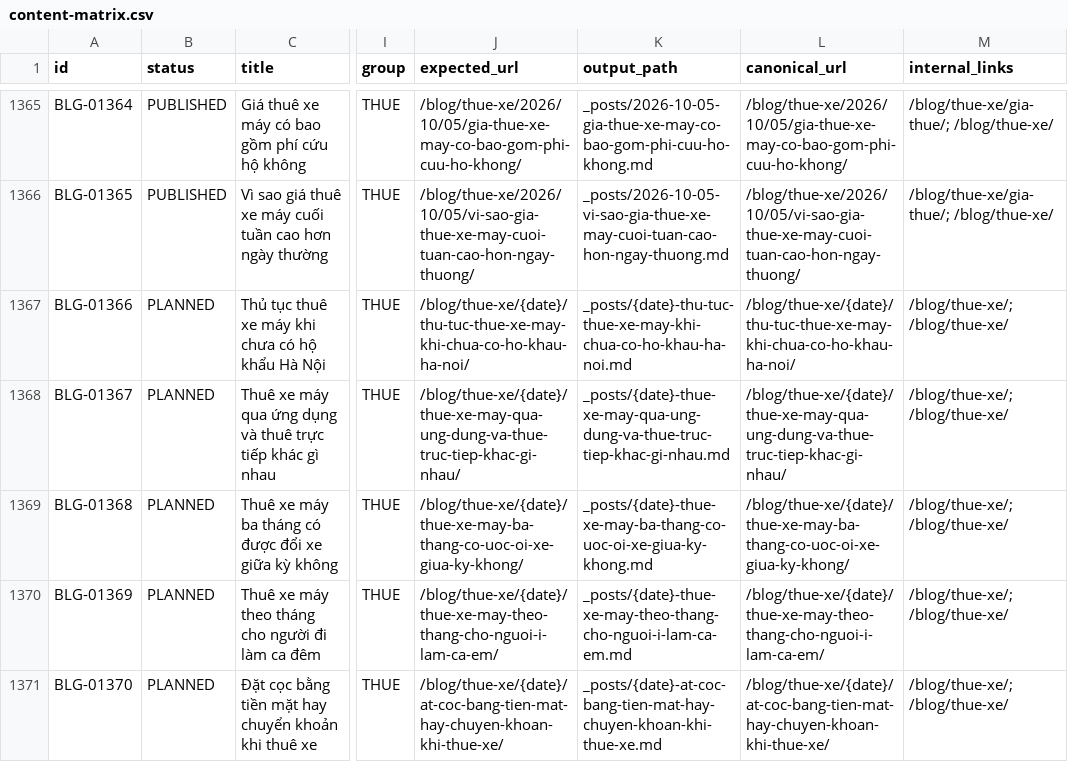
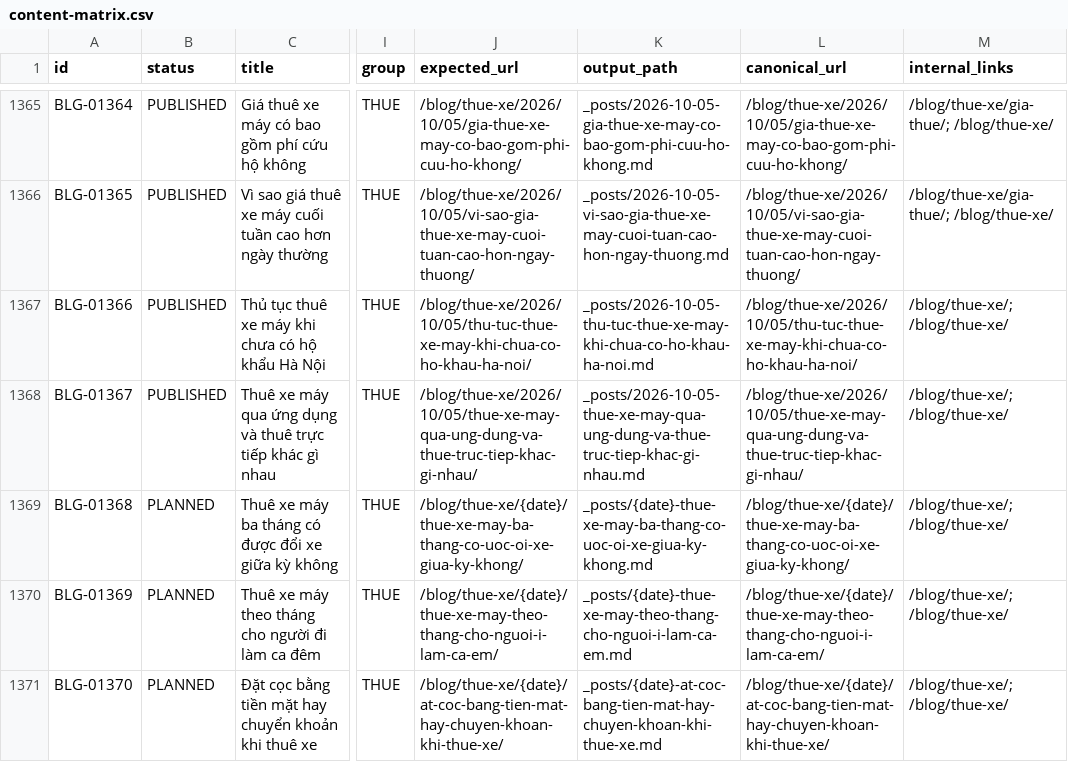
Before and after one commit to thuexemayhanoi/blog, a CSV file: data/content-matrix.csv, drawn as a sheet; only a part is shown, gaps mark what is left out; the diff names each change by its address in the sheet, - before the commit and + after, or states it on an @@ line.

Commit message:
factory: new publish (BLG-01366,BLG-01367) [automated txn]

```diff
--- a/data/content-matrix.csv
+++ b/data/content-matrix.csv
-B1367:B1368 (status): PLANNED
+B1367:B1368 (status): PUBLISHED
-J1367 (expected_url): /blog/thue-xe/{date}/thu-tuc-thue-xe-may-khi-chua-co-ho-khau-ha-noi/
+J1367 (expected_url): /blog/thue-xe/2026/10/05/thu-tuc-thue-xe-may-khi-chua-co-ho-khau-ha-noi/
-K1367 (output_path): _posts/{date}-thu-tuc-thue-xe-may-khi-chua-co-ho-khau-ha-noi.md
+K1367 (output_path): _posts/2026-10-05-thu-tuc-thue-xe-may-khi-chua-co-ho-khau-ha-noi.md
-L1367 (canonical_url): /blog/thue-xe/{date}/thu-tuc-thue-xe-may-khi-chua-co-ho-khau-ha-noi/
+L1367 (canonical_url): /blog/thue-xe/2026/10/05/thu-tuc-thue-xe-may-khi-chua-co-ho-khau-ha-noi/
-J1368 (expected_url): /blog/thue-xe/{date}/thue-xe-may-qua-ung-dung-va-thue-truc-tiep-khac-gi-nhau/
+J1368 (expected_url): /blog/thue-xe/2026/10/05/thue-xe-may-qua-ung-dung-va-thue-truc-tiep-khac-gi-nhau/
-K1368 (output_path): _posts/{date}-thue-xe-may-qua-ung-dung-va-thue-truc-tiep-khac-gi-nhau.md
+K1368 (output_path): _posts/2026-10-05-thue-xe-may-qua-ung-dung-va-thue-truc-tiep-khac-gi-nhau.md
-L1368 (canonical_url): /blog/thue-xe/{date}/thue-xe-may-qua-ung-dung-va-thue-truc-tiep-khac-gi-nhau/
+L1368 (canonical_url): /blog/thue-xe/2026/10/05/thue-xe-may-qua-ung-dung-va-thue-truc-tiep-khac-gi-nhau/
```
Also changed, not shown: 17 other files.
